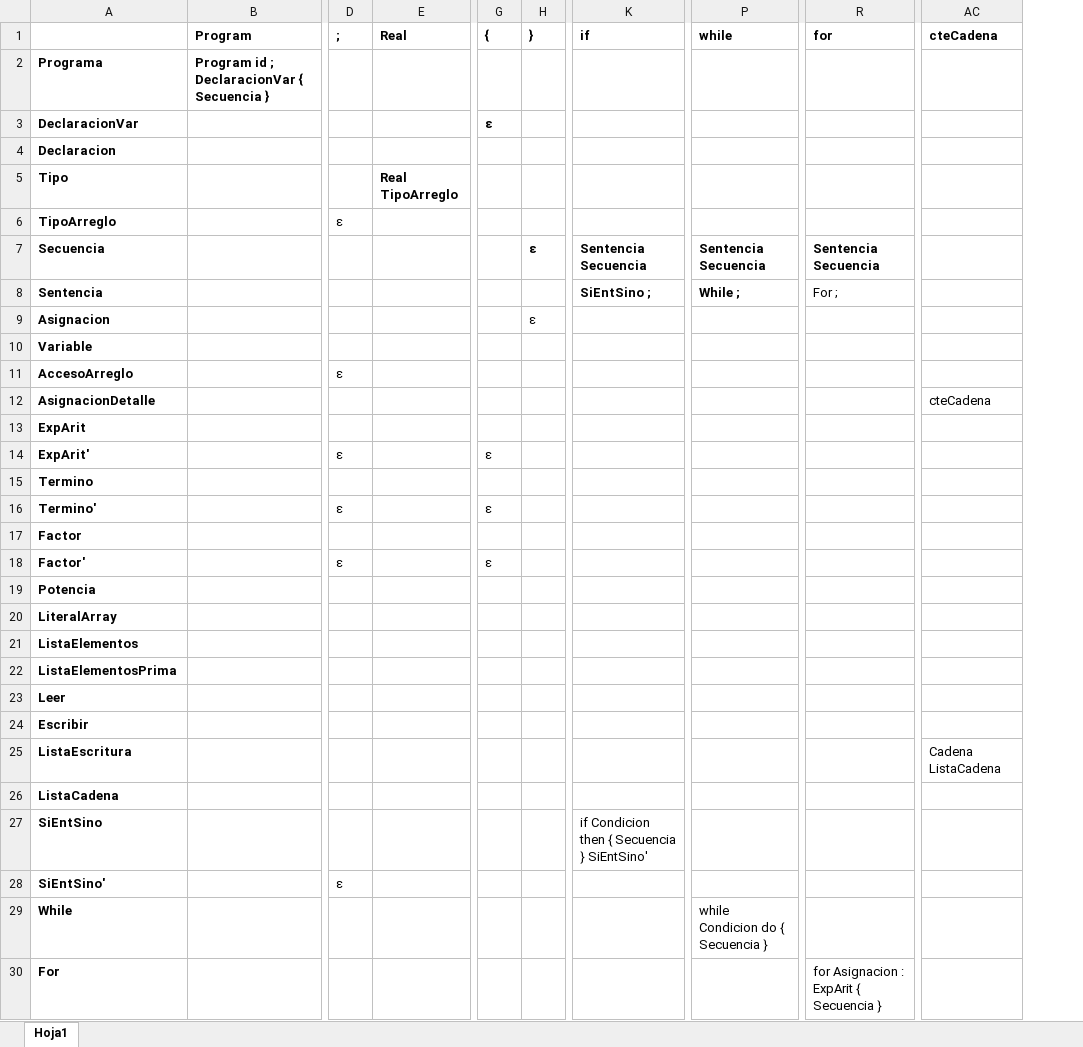
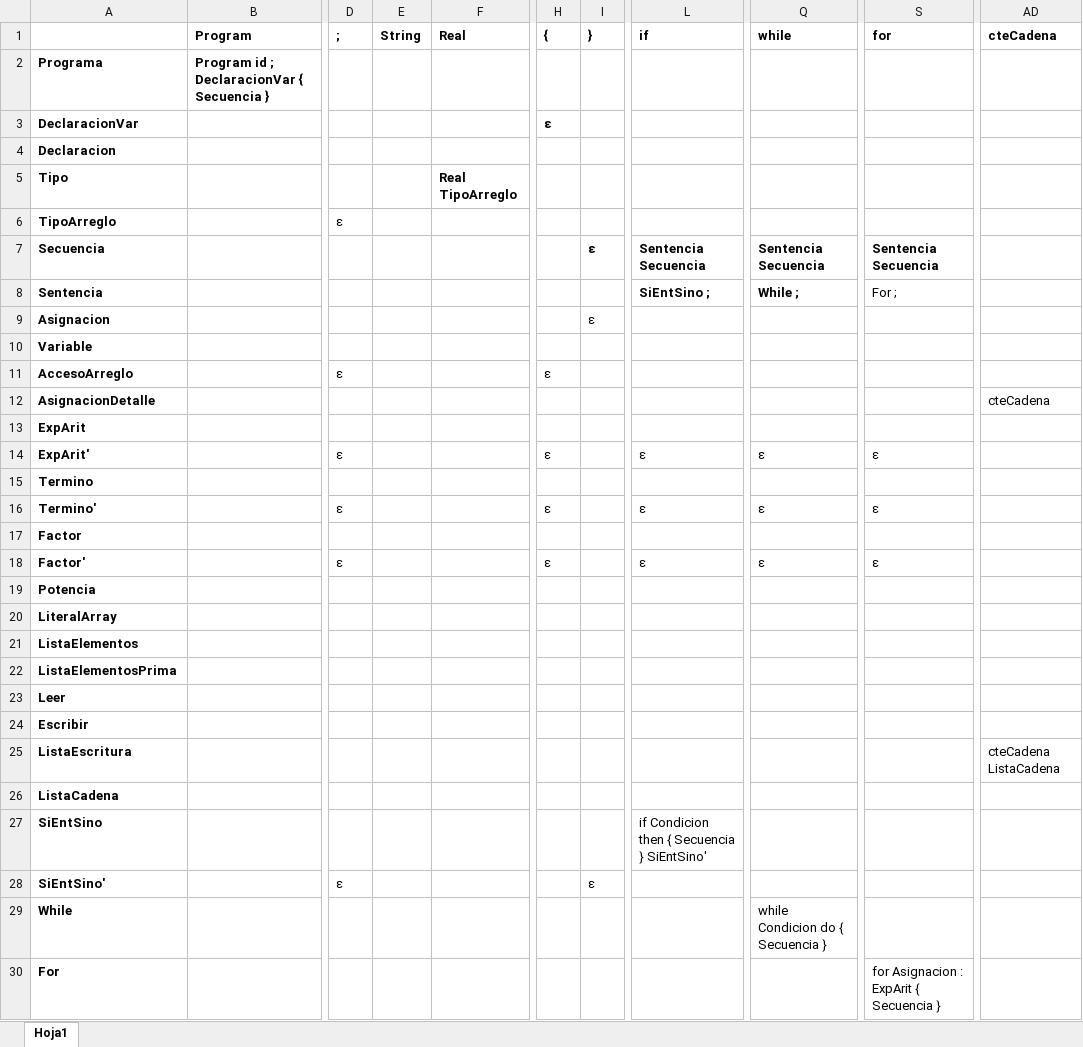
Before and after one commit to mateomista/Interprete_Node, an Excel workbook: src/data/TAS.xlsx, sheet Hoja1, drawn as a sheet; only a part is shown, gaps mark what is left out; values as stored, in another font and other column widths than the file's, no borders; addresses are those after the commit; the diff names each change by its address in the sheet, - before the commit and + after, or states it on an @@ line.

```diff
--- a/src/data/TAS.xlsx (sheet Hoja1)
+++ b/src/data/TAS.xlsx (sheet Hoja1)
+column E (String), empty
-H11 ({): (empty)
+H11 ({): ε
-L14 (if): (empty)
+L14 (if): ε
-Q14 (while): (empty)
+Q14 (while): ε
-S14 (for): (empty)
+S14 (for): ε
-L16 (if): (empty)
+L16 (if): ε
-Q16 (while): (empty)
+Q16 (while): ε
-S16 (for): (empty)
+S16 (for): ε
-L18 (if): (empty)
+L18 (if): ε
-Q18 (while): (empty)
+Q18 (while): ε
-S18 (for): (empty)
+S18 (for): ε
-AD25 (cteCadena): Cadena ListaCadena
+AD25 (cteCadena): cteCadena ListaCadena
-I28 (}): (empty)
+I28 (}): ε
```
Also changed, not shown: 10 other files.
